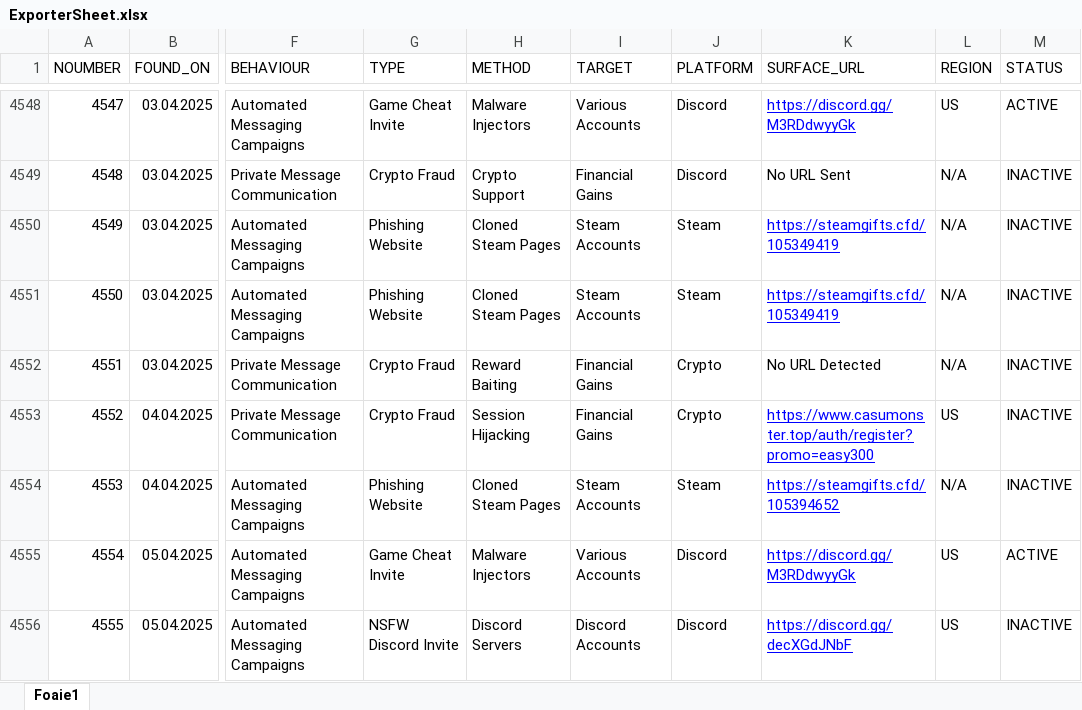
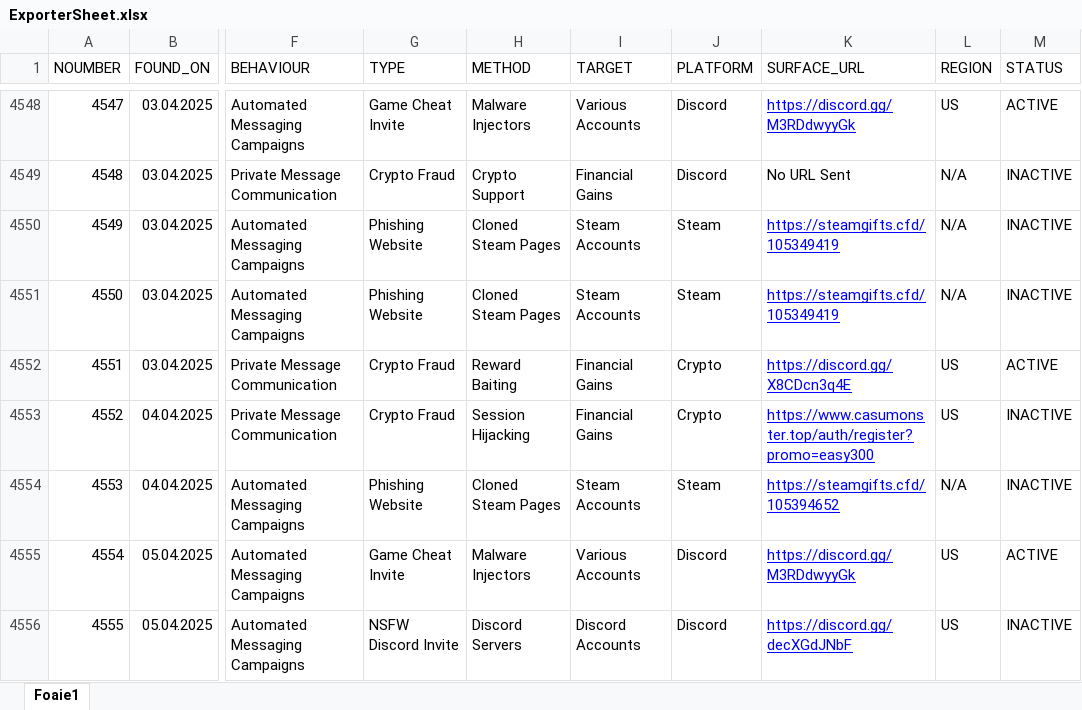
Before and after one commit to TheDARTProject/Database-Files, an Excel workbook: Excel-Import-Export/ExporterSheet.xlsx, sheet Foaie1, drawn as a sheet; only a part is shown, gaps mark what is left out; values as stored, in another font and other column widths than the file's, no borders; charts and pictures not drawn; the diff names each change by its address in the sheet, - before the commit and + after, or states it on an @@ line.

Commit message:
updated datasets

```diff
--- a/Excel-Import-Export/ExporterSheet.xlsx (sheet Foaie1)
+++ b/Excel-Import-Export/ExporterSheet.xlsx (sheet Foaie1)
-K4552 (SURFACE_URL): No URL Detected
+K4552 (SURFACE_URL): https://discord.gg/X8CDcn3q4E
@@ K4552 underline: off → on, text colour: black → #0000FF @@
-L4552 (REGION): N/A
+L4552 (REGION): US
-M4552 (STATUS): INACTIVE
+M4552 (STATUS): ACTIVE
```
Also changed, not shown: 5 other files.
